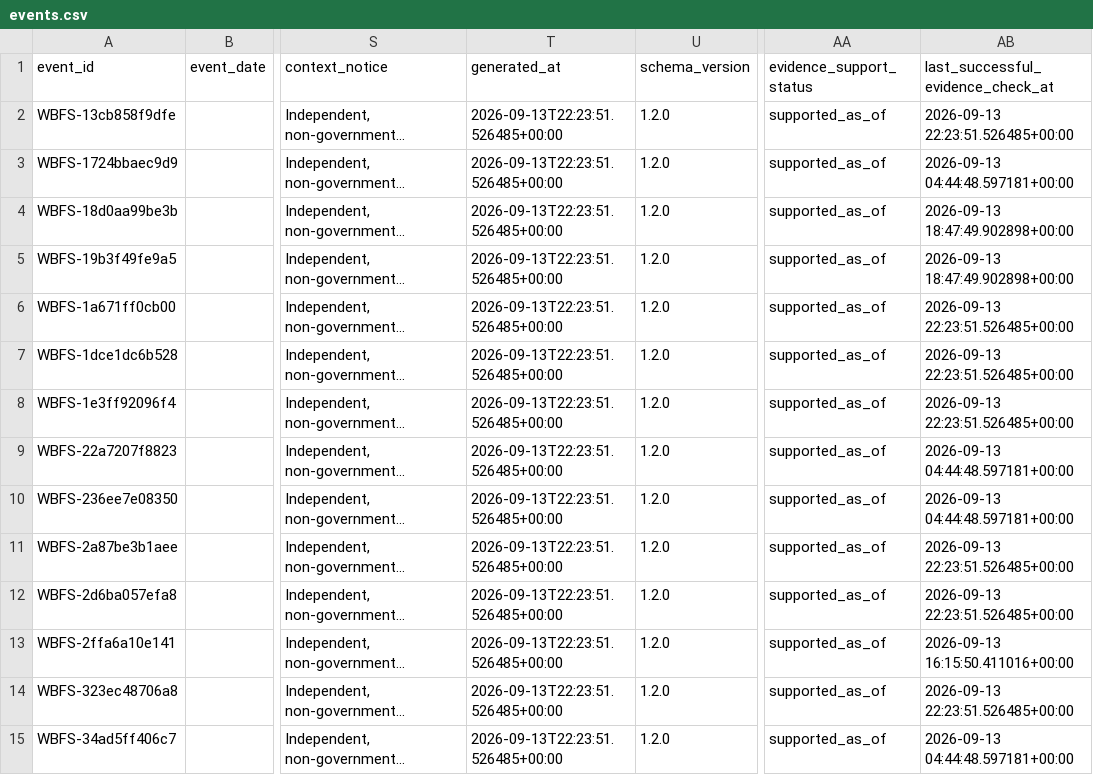
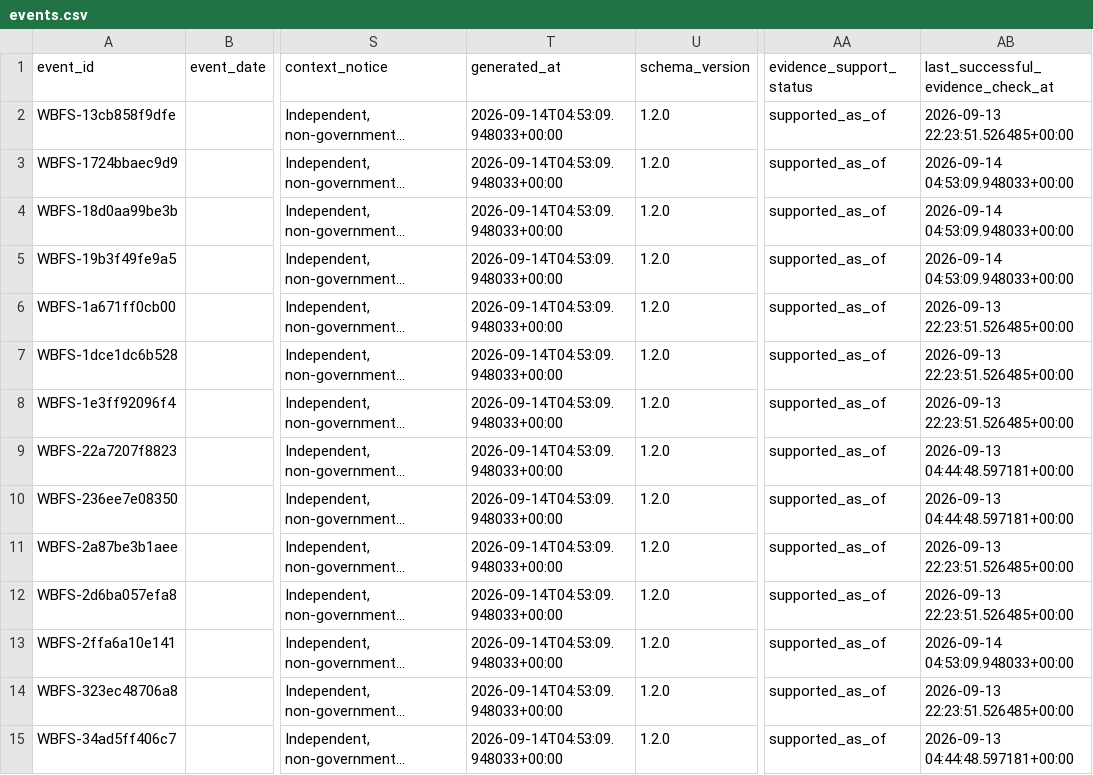
Before and after one commit to shubha07m/food_safety, a CSV file: data/events.csv, drawn as a sheet; only a part is shown, gaps mark what is left out; long unchanged cells end in …; the diff covers the shown part only; the diff names each change by its address in the sheet, - before the commit and + after, or states it on an @@ line.

```diff
--- a/data/events.csv
+++ b/data/events.csv
-T2:T15 (generated_at): 2026-09-13T22:23:51.526485+00:00
+T2:T15 (generated_at): 2026-09-14T04:53:09.948033+00:00
-AB3: 2026-09-13 04:44:48.597181+00:00
+AB3: 2026-09-14 04:53:09.948033+00:00
-AB4:AB5: 2026-09-13 18:47:49.902898+00:00
+AB4:AB5: 2026-09-14 04:53:09.948033+00:00
-AB13: 2026-09-13 16:15:50.411016+00:00
+AB13: 2026-09-14 04:53:09.948033+00:00
```
Also changed, not shown: 33 edited cells elsewhere in this file, site/data/events.csv, 11 other files.
